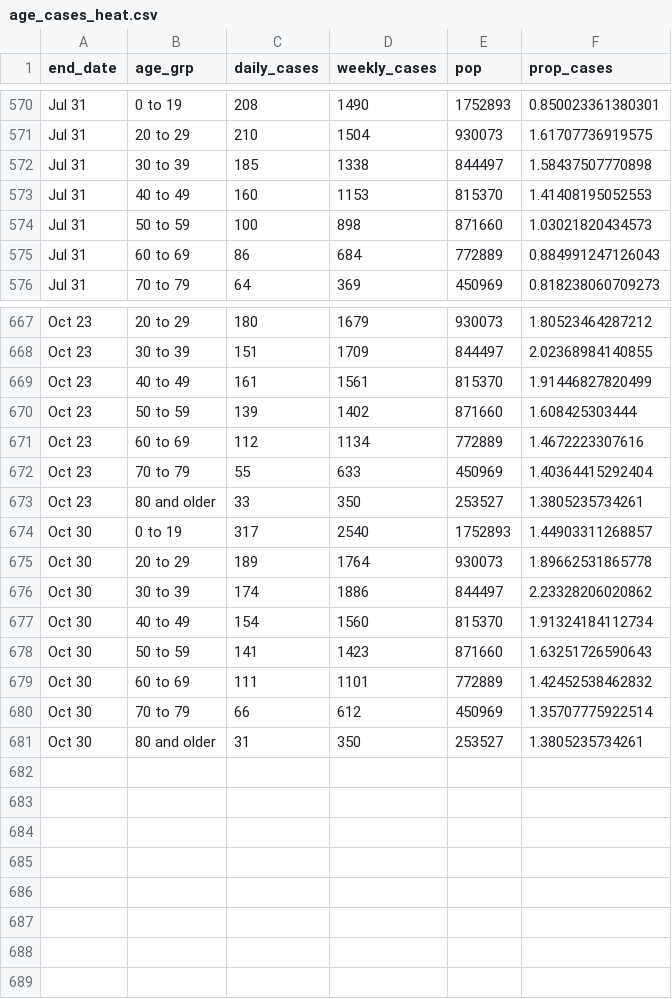
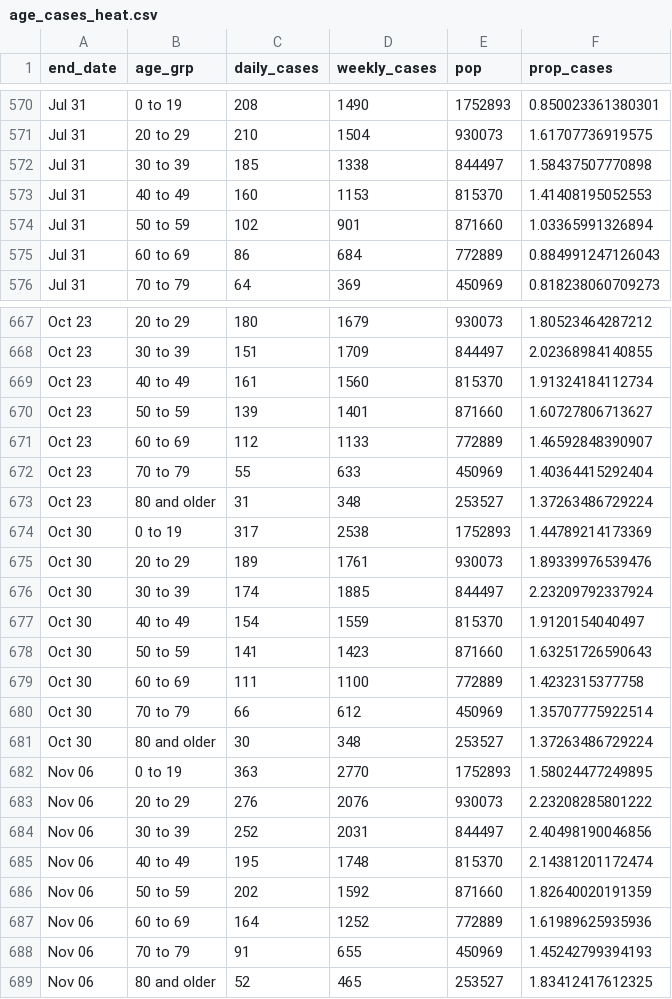
Before and after one commit to ercbk/IndianaCOVID19TrackerData, a CSV file: inst/extdata/age_cases_heat.csv, drawn as a sheet; only a part is shown, gaps mark what is left out; the diff covers the shown part only.

```diff
--- a/inst/extdata/age_cases_heat.csv
+++ b/inst/extdata/age_cases_heat.csv
@@ -573,3 +573,3 @@ Jul 31,30 to 39,185,1338,844497,1.58437507770898
 Jul 31,40 to 49,160,1153,815370,1.41408195052553
-Jul 31,50 to 59,100,898,871660,1.03021820434573
+Jul 31,50 to 59,102,901,871660,1.03365991326894
 Jul 31,60 to 69,86,684,772889,0.884991247126043
@@ -668,14 +668,22 @@ Oct 23,20 to 29,180,1679,930073,1.80523464287212
 Oct 23,30 to 39,151,1709,844497,2.02368984140855
-Oct 23,40 to 49,161,1561,815370,1.91446827820499
-Oct 23,50 to 59,139,1402,871660,1.608425303444
-Oct 23,60 to 69,112,1134,772889,1.4672223307616
+Oct 23,40 to 49,161,1560,815370,1.91324184112734
+Oct 23,50 to 59,139,1401,871660,1.60727806713627
+Oct 23,60 to 69,112,1133,772889,1.46592848390907
 Oct 23,70 to 79,55,633,450969,1.40364415292404
-Oct 23,80 and older,33,350,253527,1.3805235734261
-Oct 30,0 to 19,317,2540,1752893,1.44903311268857
-Oct 30,20 to 29,189,1764,930073,1.89662531865778
-Oct 30,30 to 39,174,1886,844497,2.23328206020862
-Oct 30,40 to 49,154,1560,815370,1.91324184112734
+Oct 23,80 and older,31,348,253527,1.37263486729224
+Oct 30,0 to 19,317,2538,1752893,1.44789214173369
+Oct 30,20 to 29,189,1761,930073,1.89339976539476
+Oct 30,30 to 39,174,1885,844497,2.23209792337924
+Oct 30,40 to 49,154,1559,815370,1.9120154040497
 Oct 30,50 to 59,141,1423,871660,1.63251726590643
-Oct 30,60 to 69,111,1101,772889,1.42452538462832
+Oct 30,60 to 69,111,1100,772889,1.4232315377758
 Oct 30,70 to 79,66,612,450969,1.35707775922514
-Oct 30,80 and older,31,350,253527,1.3805235734261
+Oct 30,80 and older,30,348,253527,1.37263486729224
+Nov 06,0 to 19,363,2770,1752893,1.58024477249895
+Nov 06,20 to 29,276,2076,930073,2.23208285801222
+Nov 06,30 to 39,252,2031,844497,2.40498190046856
+Nov 06,40 to 49,195,1748,815370,2.14381201172474
+Nov 06,50 to 59,202,1592,871660,1.82640020191359
+Nov 06,60 to 69,164,1252,772889,1.61989625935936
+Nov 06,70 to 79,91,655,450969,1.45242799394193
+Nov 06,80 and older,52,465,253527,1.83412417612325
```
Also changed, not shown: 19 edited cells elsewhere in this file, inst/extdata/age_death_line.csv, inst/extdata/beds_vents_complete.csv, 10 other files.
